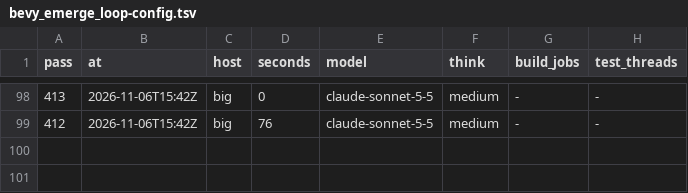
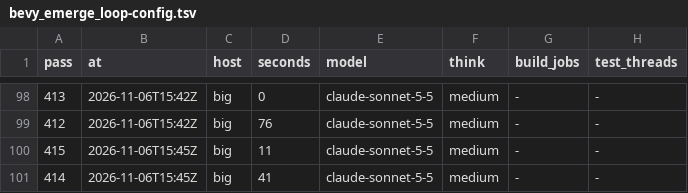
Before and after one commit to bevy-coven/bevy_grimoire, a TSV file: steps/bevy_emerge_loop-config.tsv, drawn as a sheet; only a part is shown, gaps mark what is left out.

Commit message:
steps: bevy_emerge_loop

```diff
--- a/steps/bevy_emerge_loop-config.tsv
+++ b/steps/bevy_emerge_loop-config.tsv
@@ -99 +99,3 @@ pass	at	host	seconds	model	think	build_jobs	test_threads
 412	2026-11-06T15:42Z	big	76	claude-sonnet-5-5	medium	-	-
+415	2026-11-06T15:45Z	big	11	claude-sonnet-5-5	medium	-	-
+414	2026-11-06T15:45Z	big	41	claude-sonnet-5-5	medium	-	-
```
Also changed, not shown: steps/bevy_emerge_loop-audit.tsv, 2 other files.
